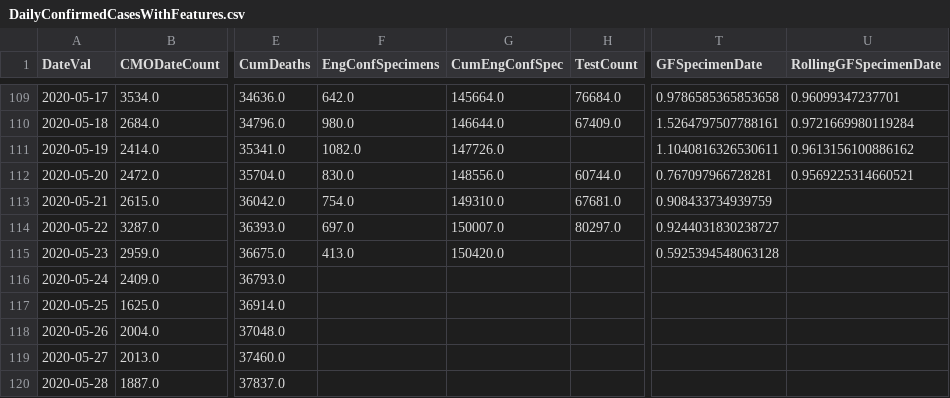
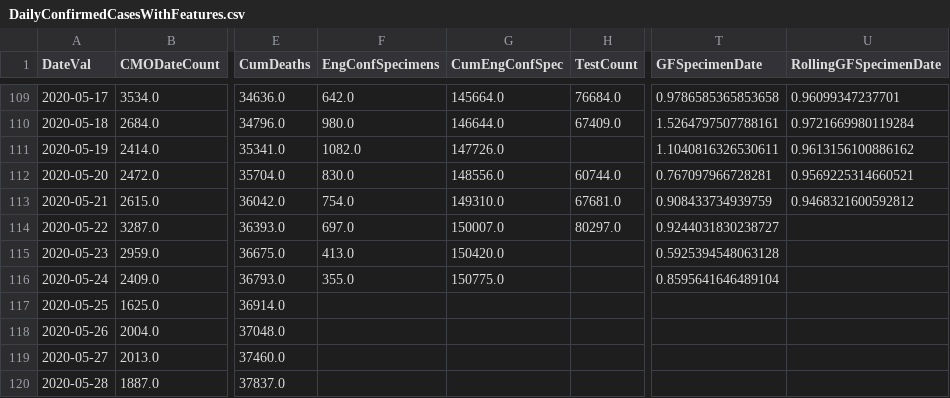
Before and after one commit to girotobial/covid-19-uk, a CSV file: data/DailyConfirmedCasesWithFeatures.csv, drawn as a sheet; only a part is shown, gaps mark what is left out; the diff names each change by its address in the sheet, - before the commit and + after, or states it on an @@ line.

```diff
--- a/data/DailyConfirmedCasesWithFeatures.csv
+++ b/data/DailyConfirmedCasesWithFeatures.csv
-U113 (RollingGFSpecimenDate): (empty)
+U113 (RollingGFSpecimenDate): 0.9468321600592812
-F116 (EngConfSpecimens): (empty)
+F116 (EngConfSpecimens): 355.0
-G116 (CumEngConfSpec): (empty)
+G116 (CumEngConfSpec): 150775.0
-T116 (GFSpecimenDate): (empty)
+T116 (GFSpecimenDate): 0.8595641646489104
```
Also changed, not shown: data/DailyConfirmedCases.csv, 12 other files.
